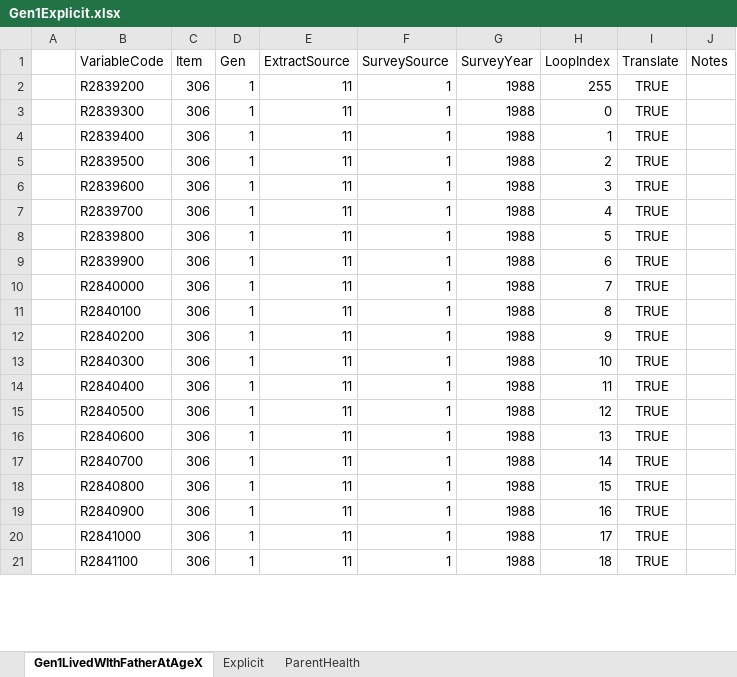
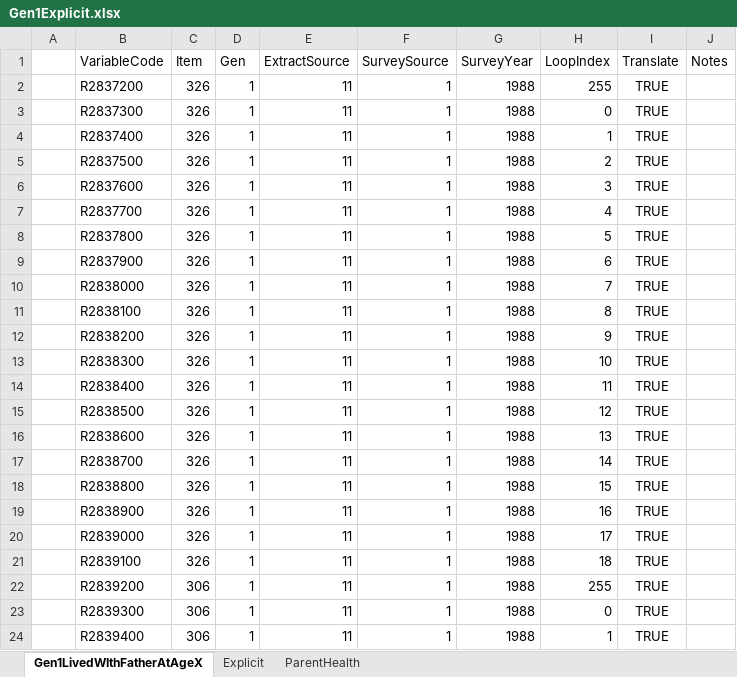
Before and after one commit to LiveOak/NlsyLinksDetermination, an Excel workbook: VariableStaging/Gen1Explicit.xlsx, sheet Gen1LivedWIthFatherAtAgeX, drawn as a sheet; only a part is shown; the shorter side is filled out with more unchanged rows; values as stored, in another font and other column widths than the file's, no borders; the diff covers the shown part only; the diff names each change by its address in the sheet, - before the commit and + after, or states it on an @@ line.

```diff
--- a/VariableStaging/Gen1Explicit.xlsx (sheet Gen1LivedWIthFatherAtAgeX)
+++ b/VariableStaging/Gen1Explicit.xlsx (sheet Gen1LivedWIthFatherAtAgeX)
+row 2:  | R2837200 | 326 | 1 | 11 | 1 | 1988 | 255 | TRUE
+row 3:  | R2837300 | 326 | 1 | 11 | 1 | 1988 | 0 | TRUE
+row 4:  | R2837400 | 326 | 1 | 11 | 1 | 1988 | 1 | TRUE
+row 5:  | R2837500 | 326 | 1 | 11 | 1 | 1988 | 2 | TRUE
+row 6:  | R2837600 | 326 | 1 | 11 | 1 | 1988 | 3 | TRUE
+row 7:  | R2837700 | 326 | 1 | 11 | 1 | 1988 | 4 | TRUE
+row 8:  | R2837800 | 326 | 1 | 11 | 1 | 1988 | 5 | TRUE
+row 9:  | R2837900 | 326 | 1 | 11 | 1 | 1988 | 6 | TRUE
+row 10:  | R2838000 | 326 | 1 | 11 | 1 | 1988 | 7 | TRUE
+row 11:  | R2838100 | 326 | 1 | 11 | 1 | 1988 | 8 | TRUE
+row 12:  | R2838200 | 326 | 1 | 11 | 1 | 1988 | 9 | TRUE
+row 13:  | R2838300 | 326 | 1 | 11 | 1 | 1988 | 10 | TRUE
+row 14:  | R2838400 | 326 | 1 | 11 | 1 | 1988 | 11 | TRUE
+row 15:  | R2838500 | 326 | 1 | 11 | 1 | 1988 | 12 | TRUE
+row 16:  | R2838600 | 326 | 1 | 11 | 1 | 1988 | 13 | TRUE
+row 17:  | R2838700 | 326 | 1 | 11 | 1 | 1988 | 14 | TRUE
+row 18:  | R2838800 | 326 | 1 | 11 | 1 | 1988 | 15 | TRUE
+row 19:  | R2838900 | 326 | 1 | 11 | 1 | 1988 | 16 | TRUE
+row 20:  | R2839000 | 326 | 1 | 11 | 1 | 1988 | 17 | TRUE
+row 21:  | R2839100 | 326 | 1 | 11 | 1 | 1988 | 18 | TRUE
```
Also changed, not shown: 20 removed rows elsewhere in this sheet, 22 other files.
